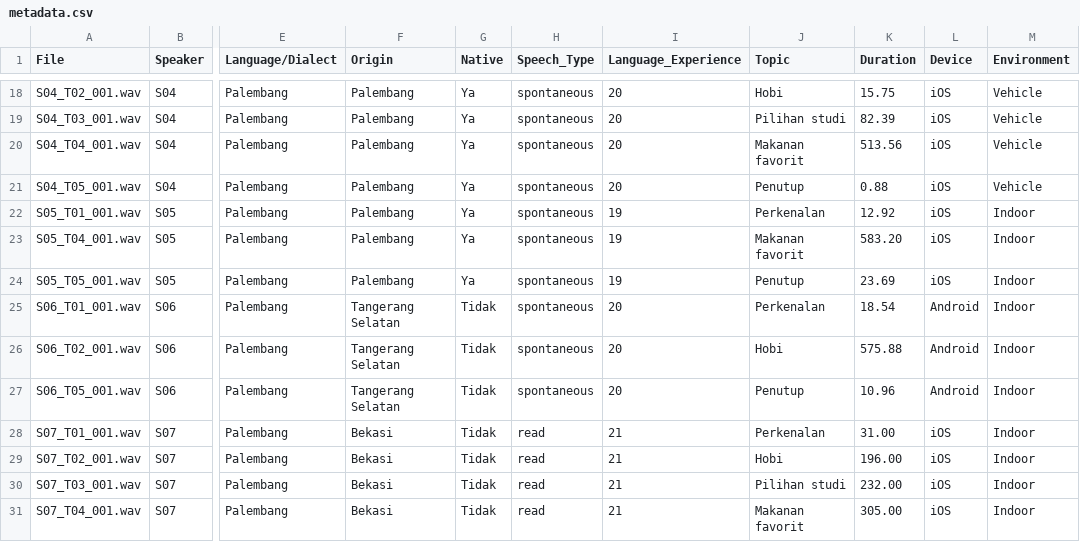
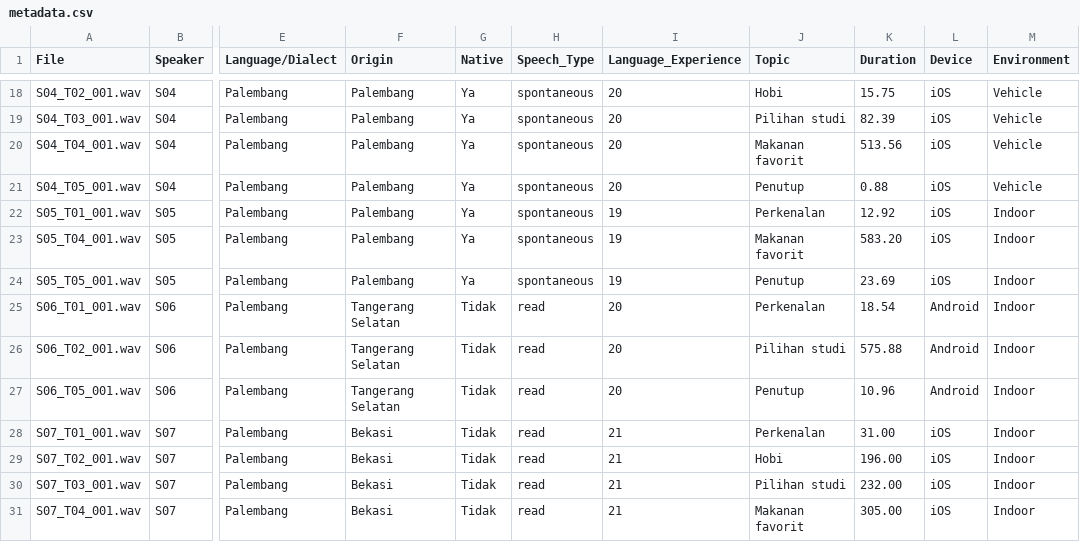
Before and after one commit to aliyahusnaf/TugasBesarSpeech, a CSV file: Korpus_Bahasa_Palembang/metadata/metadata.csv, drawn as a sheet; only a part is shown, gaps mark what is left out; the diff names each change by its address in the sheet, - before the commit and + after, or states it on an @@ line.

```diff
--- a/Korpus_Bahasa_Palembang/metadata/metadata.csv
+++ b/Korpus_Bahasa_Palembang/metadata/metadata.csv
-H25:H27 (Speech_Type): spontaneous
+H25:H27 (Speech_Type): read
-J26 (Topic): Hobi
+J26 (Topic): Pilihan studi
```
Also changed, not shown: Korpus_Bahasa_Palembang/documentation/qc/qc_technical.csv, Korpus_Bahasa_Palembang/documentation/qc/segment_offsets.csv, 13 other files.
